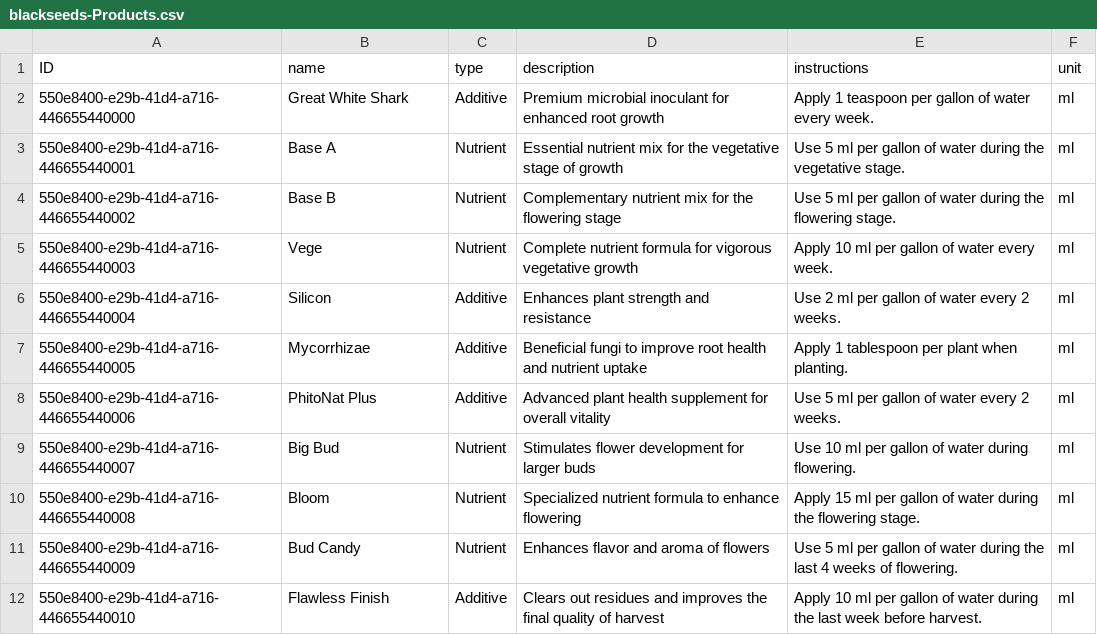
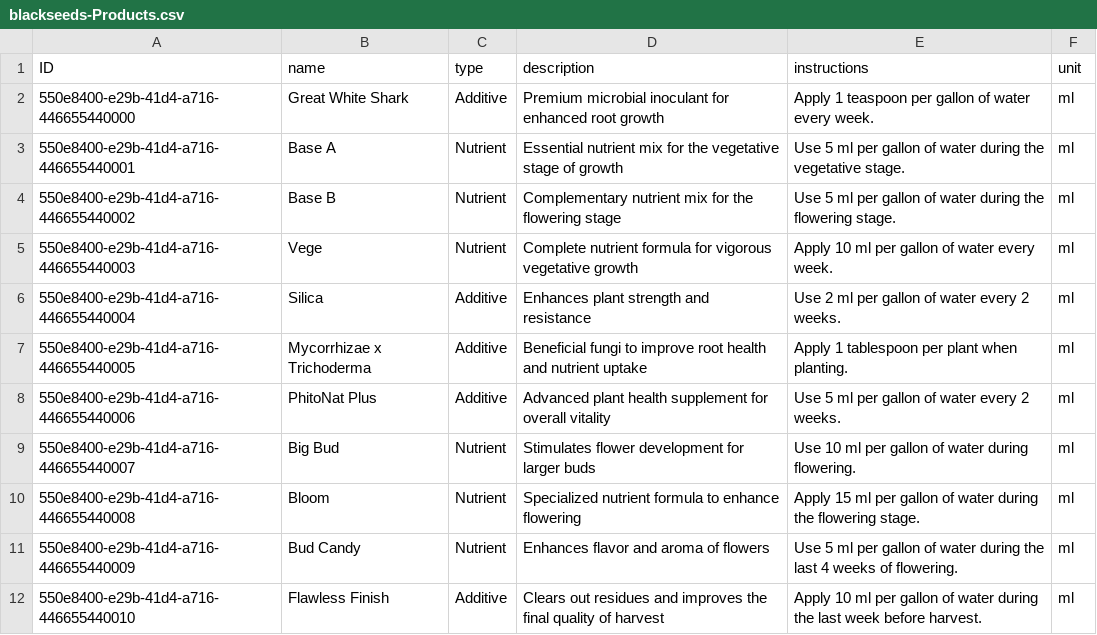
Before and after one commit to adrielagusti/rating, a CSV file: db/data/blackseeds-Products.csv, drawn as a sheet.

```diff
--- a/db/data/blackseeds-Products.csv
+++ b/db/data/blackseeds-Products.csv
@@ -5,4 +5,4 @@ ID,name,type,description,instructions,unit
 550e8400-e29b-41d4-a716-446655440003,Vege,Nutrient,Complete nutrient formula for vigorous vegetative growth,Apply 10 ml per gallon of water every week.,ml
-550e8400-e29b-41d4-a716-446655440004,Silicon,Additive,Enhances plant strength and resistance,Use 2 ml per gallon of water every 2 weeks.,ml
-550e8400-e29b-41d4-a716-446655440005,Mycorrhizae,Additive,Beneficial fungi to improve root health and nutrient uptake,Apply 1 tablespoon per plant when planting.,ml
+550e8400-e29b-41d4-a716-446655440004,Silica,Additive,Enhances plant strength and resistance,Use 2 ml per gallon of water every 2 weeks.,ml
+550e8400-e29b-41d4-a716-446655440005,Mycorrhizae x Trichoderma,Additive,Beneficial fungi to improve root health and nutrient uptake,Apply 1 tablespoon per plant when planting.,ml
 550e8400-e29b-41d4-a716-446655440006,PhitoNat Plus,Additive,Advanced plant health supplement for overall vitality,Use 5 ml per gallon of water every 2 weeks.,ml
```
Also changed, not shown: db/data/blackseeds-CareTypes.csv, db/data/blackseeds-SpecimenStates.csv, 14 other files.
